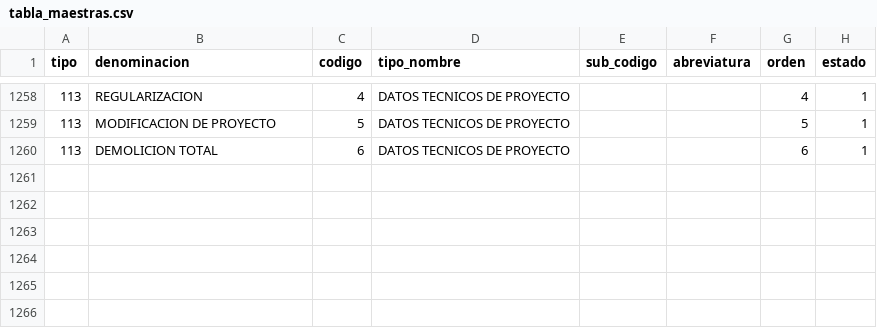
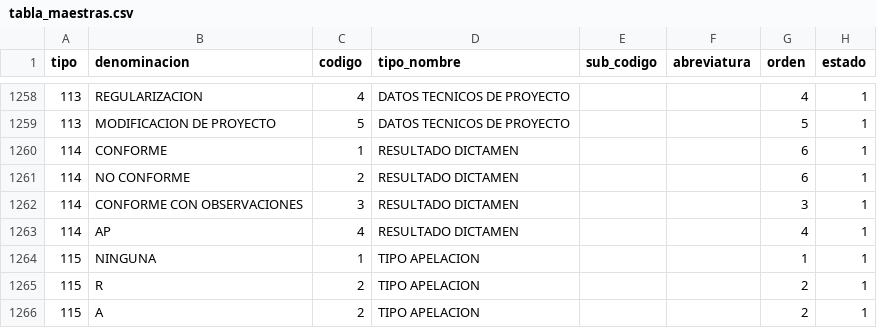
Before and after one commit to cbtic/sigcap, a CSV file: database/seeders/csv/tabla_maestras.csv, drawn as a sheet; only a part is shown, gaps mark what is left out.

Commit message:
Actualizacion comprobante nc 30

```diff
--- a/database/seeders/csv/tabla_maestras.csv
+++ b/database/seeders/csv/tabla_maestras.csv
@@ -1259,2 +1259,8 @@ tipo;denominacion;codigo;tipo_nombre;sub_codigo;abreviatura;orden;estado
 113;MODIFICACION DE PROYECTO;5;DATOS TECNICOS DE PROYECTO;;;5;1
-113;DEMOLICION TOTAL;6;DATOS TECNICOS DE PROYECTO;;;6;1
+114;CONFORME;1;RESULTADO DICTAMEN;;;6;1
+114;NO CONFORME;2;RESULTADO DICTAMEN;;;6;1
+114;CONFORME CON OBSERVACIONES;3;RESULTADO DICTAMEN;;;3;1
+114;AP;4;RESULTADO DICTAMEN;;;4;1
+115;NINGUNA;1;TIPO APELACION;;;1;1
+115;R;2;TIPO APELACION;;;2;1
+115;A;2;TIPO APELACION;;;2;1
```
